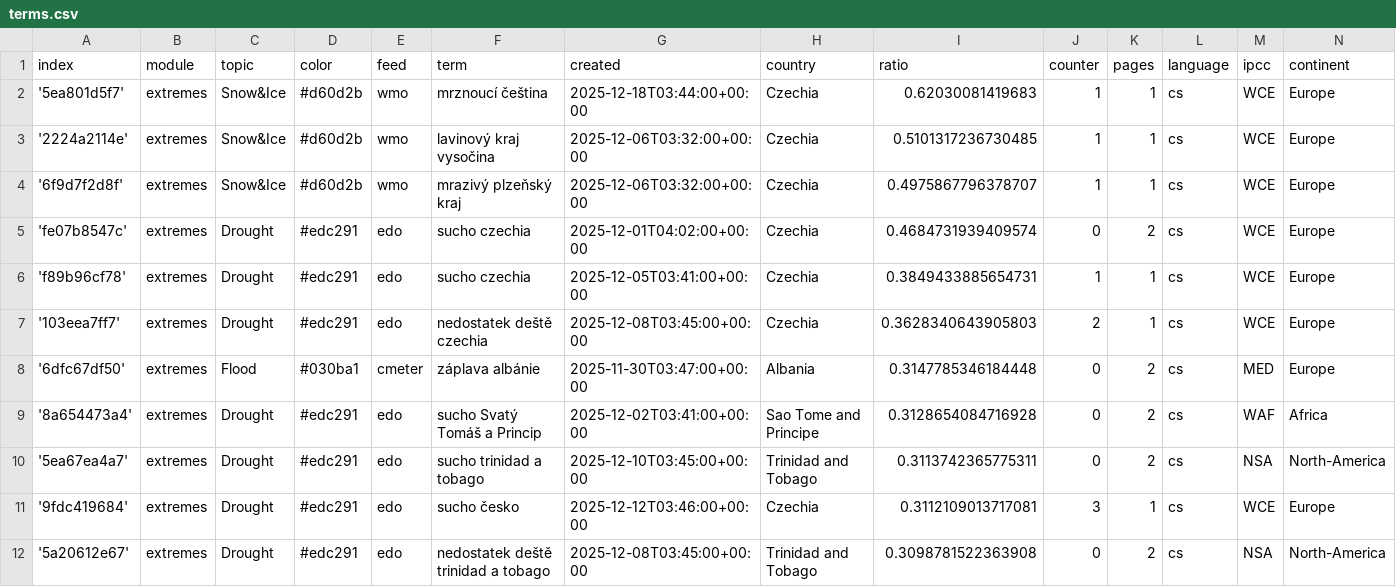
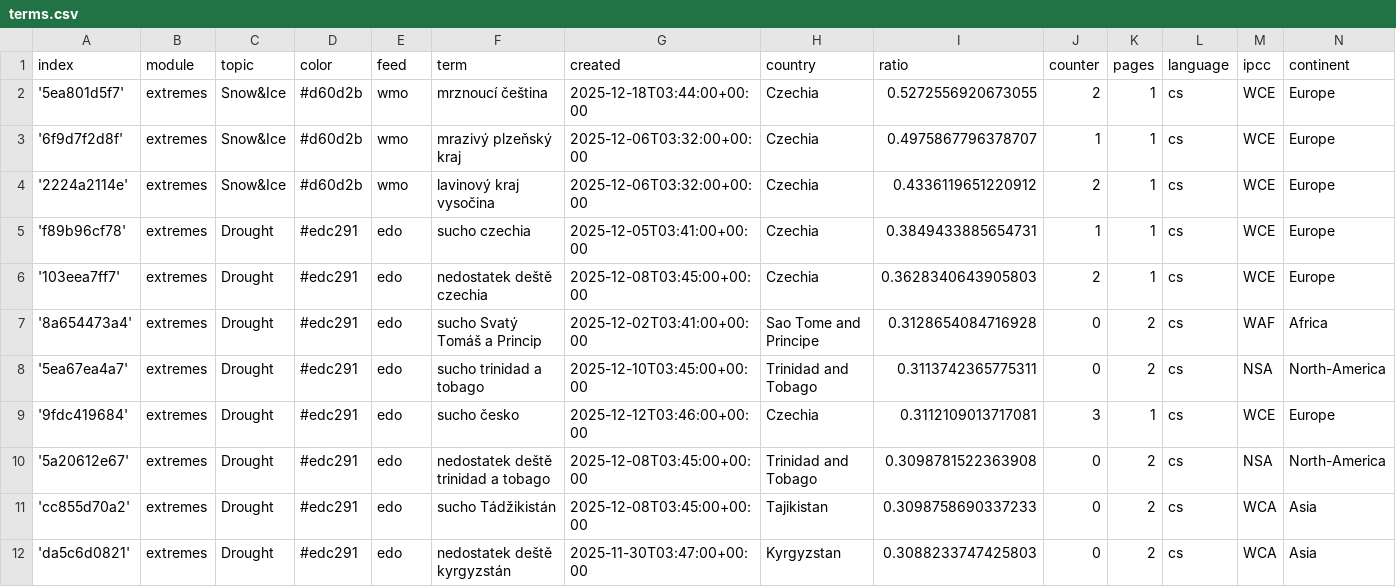
Before and after one commit to Leoniews/czechExtremes, a CSV file: terms.csv, drawn as a sheet; only a part is shown; the shorter side is filled out with more unchanged rows.

Commit message:
Commit from GitHub Actions (harvest:0.0)

```diff
--- a/terms.csv
+++ b/terms.csv
@@ -1,9 +1,7 @@
 index,module,topic,color,feed,term,created,country,ratio,counter,pages,language,ipcc,continent
-'5ea801d5f7',extremes,Snow&Ice,#d60d2b,wmo,mrznoucí čeština,2025-12-18T03:44:00+00:00,Czechia,0.62030081419683,1,1,cs,WCE,Europe
-'2224a2114e',extremes,Snow&Ice,#d60d2b,wmo,lavinový kraj vysočina,2025-12-06T03:32:00+00:00,Czechia,0.5101317236730485,1,1,cs,WCE,Europe
+'5ea801d5f7',extremes,Snow&Ice,#d60d2b,wmo,mrznoucí čeština,2025-12-18T03:44:00+00:00,Czechia,0.5272556920673055,2,1,cs,WCE,Europe
 '6f9d7f2d8f',extremes,Snow&Ice,#d60d2b,wmo,mrazivý plzeňský kraj,2025-12-06T03:32:00+00:00,Czechia,0.4975867796378707,1,1,cs,WCE,Europe
-'fe07b8547c',extremes,Drought,#edc291,edo,sucho czechia,2025-12-01T04:02:00+00:00,Czechia,0.4684731939409574,0,2,cs,WCE,Europe
+'2224a2114e',extremes,Snow&Ice,#d60d2b,wmo,lavinový kraj vysočina,2025-12-06T03:32:00+00:00,Czechia,0.4336119651220912,2,1,cs,WCE,Europe
 'f89b96cf78',extremes,Drought,#edc291,edo,sucho czechia,2025-12-05T03:41:00+00:00,Czechia,0.3849433885654731,1,1,cs,WCE,Europe
 '103eea7ff7',extremes,Drought,#edc291,edo,nedostatek deště czechia,2025-12-08T03:45:00+00:00,Czechia,0.3628340643905803,2,1,cs,WCE,Europe
-'6dfc67df50',extremes,Flood,#030ba1,cmeter,záplava albánie,2025-11-30T03:47:00+00:00,Albania,0.3147785346184448,0,2,cs,MED,Europe
 '8a654473a4',extremes,Drought,#edc291,edo,sucho Svatý Tomáš a Princip,2025-12-02T03:41:00+00:00,Sao Tome and Principe,0.3128654084716928,0,2,cs,WAF,Africa
```
